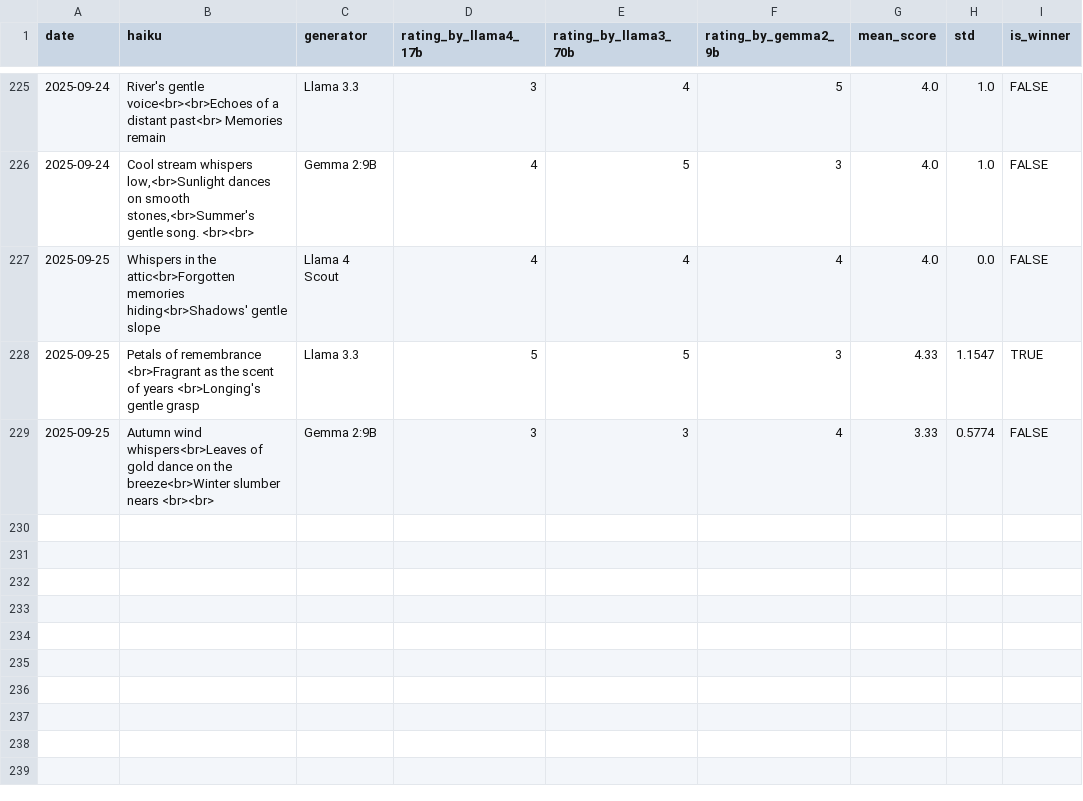
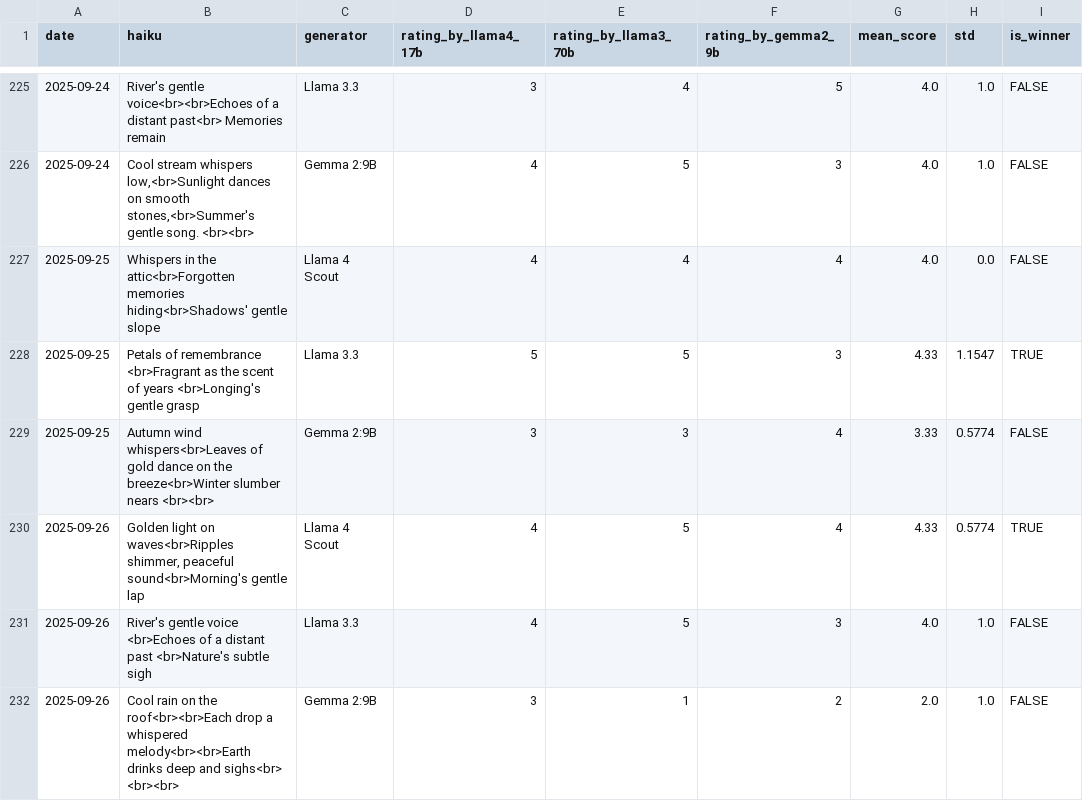
Before and after one commit to abeljohny/abeljohny, a CSV file: assets/history.csv, drawn as a sheet; only a part is shown, gaps mark what is left out.

```diff
--- a/assets/history.csv
+++ b/assets/history.csv
@@ -229 +229,4 @@ date,haiku,generator,rating_by_llama4_17b,rating_by_llama3_70b,rating_by_gemma2_
 2025-09-25,Autumn wind whispers<br>Leaves of gold dance on the breeze<br>Winter slumber nears <br><br>,Gemma 2:9B,3,3,4,3.33,0.5774,FALSE
+2025-09-26,"Golden light on waves<br>Ripples shimmer, peaceful sound<br>Morning's gentle lap",Llama 4 Scout,4,5,4,4.33,0.5774,TRUE
+2025-09-26,River's gentle voice  <br>Echoes of a distant past  <br>Nature's subtle sigh,Llama 3.3,4,5,3,4.0,1.0,FALSE
+2025-09-26,Cool rain on the roof<br><br>Each drop a whispered melody<br><br>Earth drinks deep and sighs<br> <br><br>,Gemma 2:9B,3,1,2,2.0,1.0,FALSE
```
Also changed, not shown: 2 other files.
